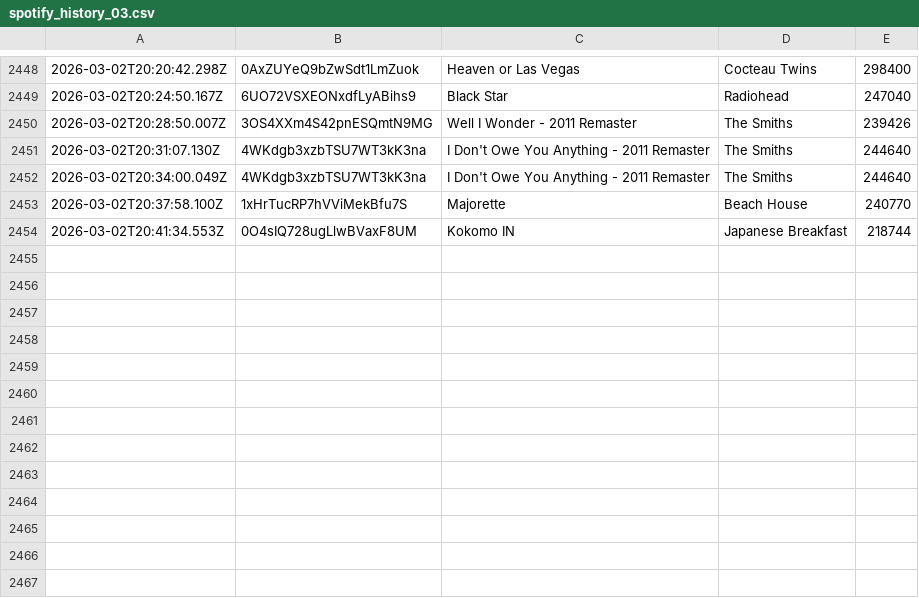
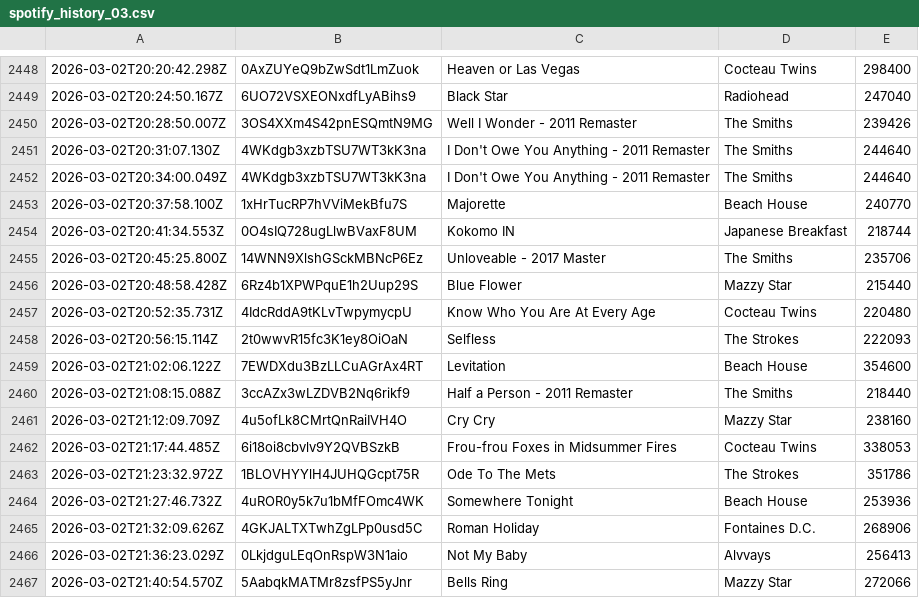
Before and after one commit to katemcgraw0/spotify-data-tracker, a CSV file: spotify_history_03.csv, drawn as a sheet; only a part is shown, gaps mark what is left out; the diff names each change by its address in the sheet, - before the commit and + after, or states it on an @@ line.

```diff
--- a/spotify_history_03.csv
+++ b/spotify_history_03.csv
+row 2455: 2026-03-02T20:45:25.800Z | 14WNN9XlshGSckMBNcP6Ez | Unloveable - 2017 Master | The Smiths | 235706
+row 2456: 2026-03-02T20:48:58.428Z | 6Rz4b1XPWPquE1h2Uup29S | Blue Flower | Mazzy Star | 215440
+row 2457: 2026-03-02T20:52:35.731Z | 4IdcRddA9tKLvTwpymycpU | Know Who You Are At Every Age | Cocteau Twins | 220480
+row 2458: 2026-03-02T20:56:15.114Z | 2t0wwvR15fc3K1ey8OiOaN | Selfless | The Strokes | 222093
+row 2459: 2026-03-02T21:02:06.122Z | 7EWDXdu3BzLLCuAGrAx4RT | Levitation | Beach House | 354600
+row 2460: 2026-03-02T21:08:15.088Z | 3ccAZx3wLZDVB2Nq6rikf9 | Half a Person - 2011 Remaster | The Smiths | 218440
+row 2461: 2026-03-02T21:12:09.709Z | 4u5ofLk8CMrtQnRaiIVH4O | Cry Cry | Mazzy Star | 238160
+row 2462: 2026-03-02T21:17:44.485Z | 6i18oi8cbvlv9Y2QVBSzkB | Frou-frou Foxes in Midsummer Fires | Cocteau Twins | 338053
+row 2463: 2026-03-02T21:23:32.972Z | 1BLOVHYYlH4JUHQGcpt75R | Ode To The Mets | The Strokes | 351786
+row 2464: 2026-03-02T21:27:46.732Z | 4uROR0y5k7u1bMfFOmc4WK | Somewhere Tonight | Beach House | 253936
+row 2465: 2026-03-02T21:32:09.626Z | 4GKJALTXTwhZgLPp0usd5C | Roman Holiday | Fontaines D.C. | 268906
+row 2466: 2026-03-02T21:36:23.029Z | 0LkjdguLEqOnRspW3N1aio | Not My Baby | Alvvays | 256413
+row 2467: 2026-03-02T21:40:54.570Z | 5AabqkMATMr8zsfPS5yJnr | Bells Ring | Mazzy Star | 272066
```
